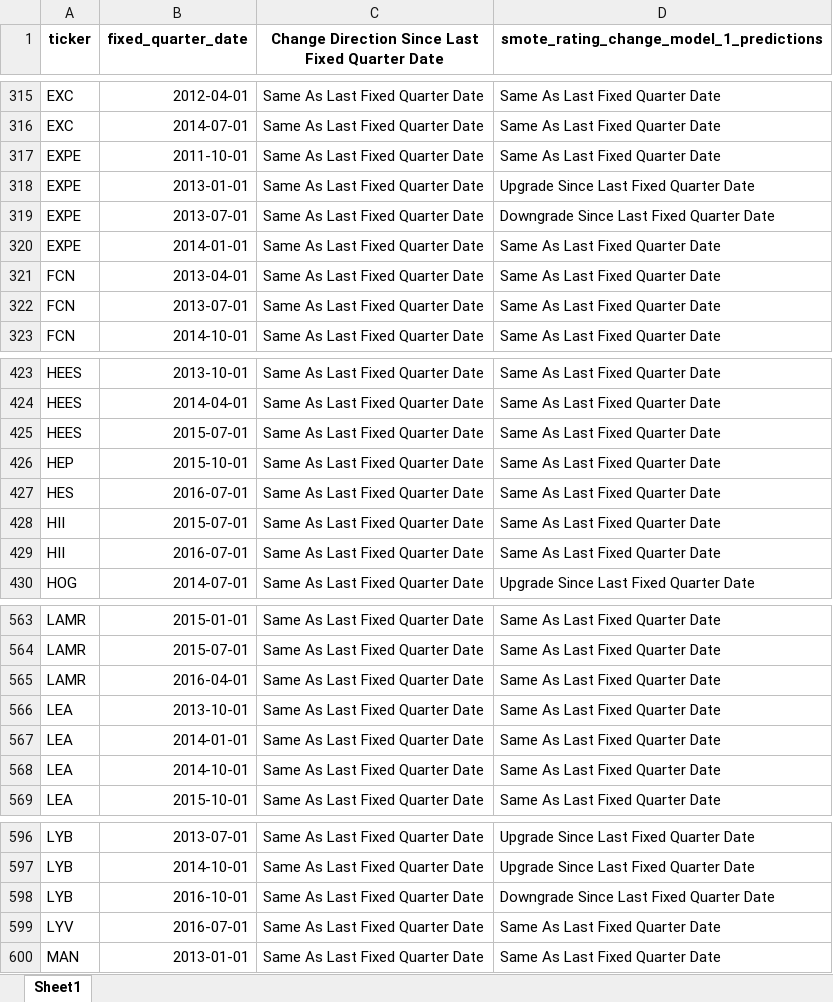
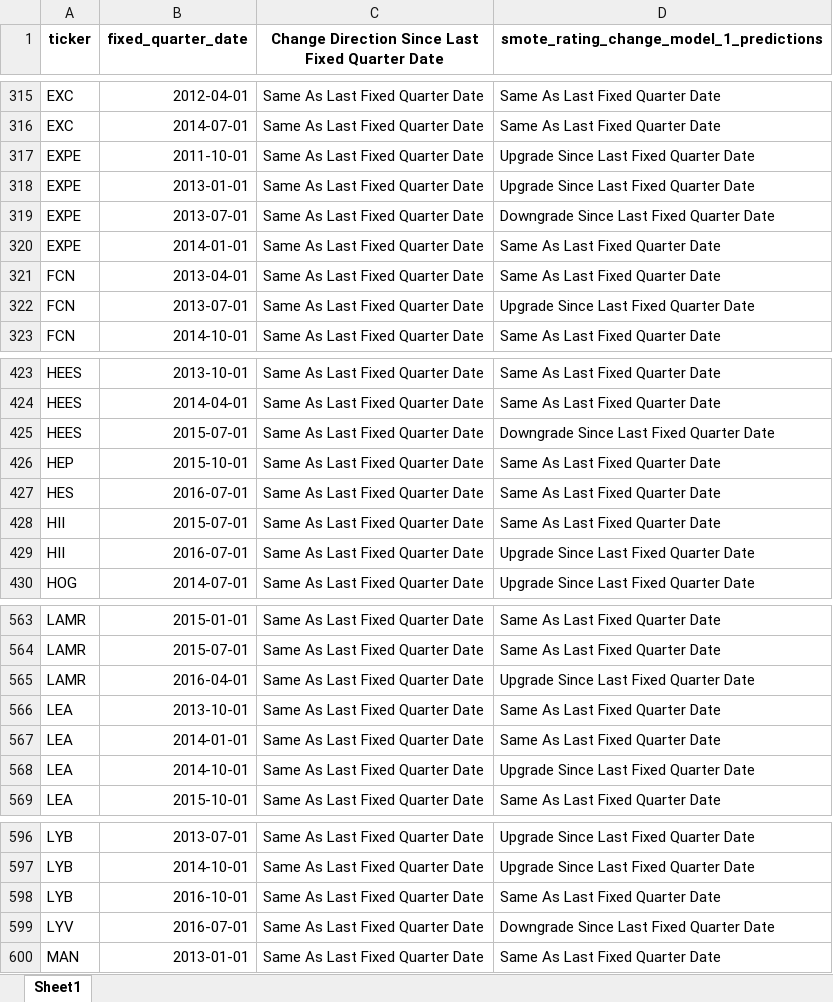
Before and after one commit to current12/Stat-222-Project, an Excel workbook: Data/Predictions/Logistic Regression/smote_rating_change_model_1/smote_rating_change_model_1_predictions.xlsx, sheet Sheet1, drawn as a sheet; only a part is shown, gaps mark what is left out; values as stored, in another font and other column widths than the file's, no borders; the diff covers the shown part only; the diff names each change by its address in the sheet, - before the commit and + after, or states it on an @@ line.

```diff
--- a/Data/Predictions/Logistic Regression/smote_rating_change_model_1/smote_rating_change_model_1_predictions.xlsx (sheet Sheet1)
+++ b/Data/Predictions/Logistic Regression/smote_rating_change_model_1/smote_rating_change_model_1_predictions.xlsx (sheet Sheet1)
-D317: Same As Last Fixed Quarter Date
+D317: Upgrade Since Last Fixed Quarter Date
-D322: Same As Last Fixed Quarter Date
+D322: Upgrade Since Last Fixed Quarter Date
-D425: Same As Last Fixed Quarter Date
+D425: Downgrade Since Last Fixed Quarter Date
-D429: Same As Last Fixed Quarter Date
+D429: Upgrade Since Last Fixed Quarter Date
-D565: Same As Last Fixed Quarter Date
+D565: Upgrade Since Last Fixed Quarter Date
-D568: Same As Last Fixed Quarter Date
+D568: Upgrade Since Last Fixed Quarter Date
-D598: Downgrade Since Last Fixed Quarter Date
+D598: Same As Last Fixed Quarter Date
-D599: Same As Last Fixed Quarter Date
+D599: Downgrade Since Last Fixed Quarter Date
```
Also changed, not shown: 51 edited cells elsewhere in this sheet, 9 other files.
